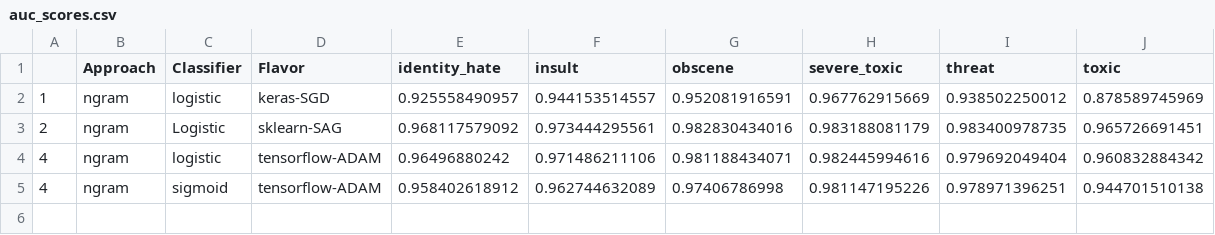
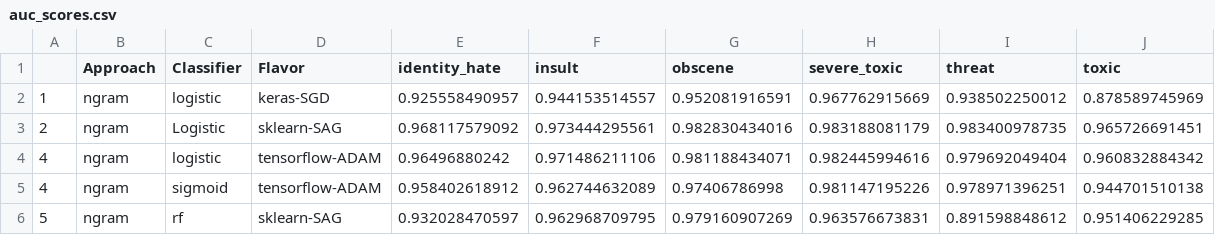
Before and after one commit to jpalowitch/cs224n-final-project, a CSV file: auc_scores.csv, drawn as a sheet; the diff names each change by its address in the sheet, - before the commit and + after, or states it on an @@ line.

Commit message:
Added rf baseline with sklearn

```diff
--- a/auc_scores.csv
+++ b/auc_scores.csv
+row 6: 5 | ngram | rf | sklearn-SAG | 0.932028470597 | 0.962968709795 | 0.979160907269 | 0.963576673831 | 0.891598848612 | 0.951406229285
```
Also changed, not shown: 1 other file.
